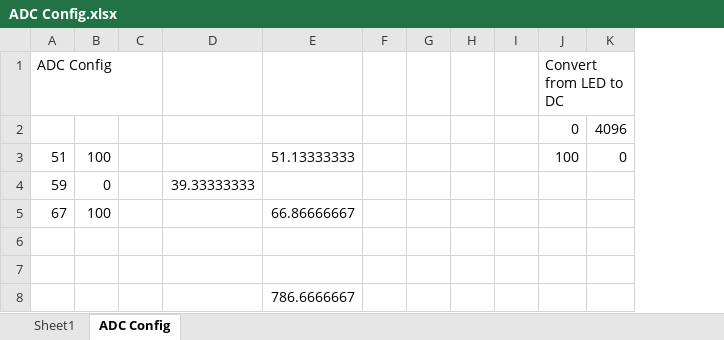
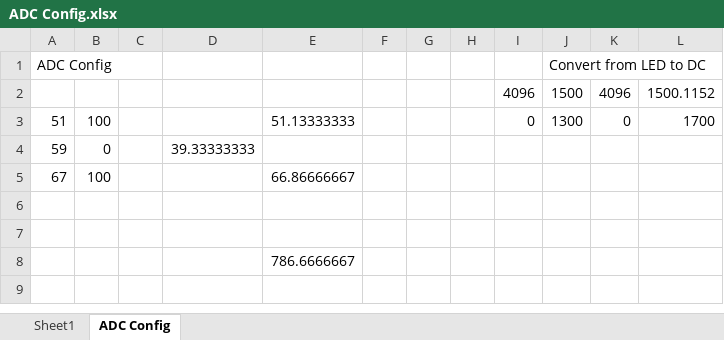
Before and after one commit to samuelwilliams413/METR4901, an Excel workbook: Documentation/Servo/ADC Config.xlsx, sheet ADC Config, drawn as a sheet; values as stored, in another font and other column widths than the file's, no borders; charts and pictures not drawn; removed rows and columns are numbered as before the commit, all else as after; the diff names each change by its address in the sheet, - before the commit and + after, or states it on an @@ line.

```diff
--- a/Documentation/Servo/ADC Config.xlsx (sheet ADC Config)
+++ b/Documentation/Servo/ADC Config.xlsx (sheet ADC Config)
-column I, empty
+column J, rows 1-3: Convert from LED to DC | 1500 | 1300
+column L, rows 2-3: 1500.1152 | 1700
-I1: Convert from LED to DC
+I1: (empty)
-I2: 0
+I2: 4096
-I3: 100
+I3: 0
```
Also changed, not shown: charts or pictures, 1 other file.
